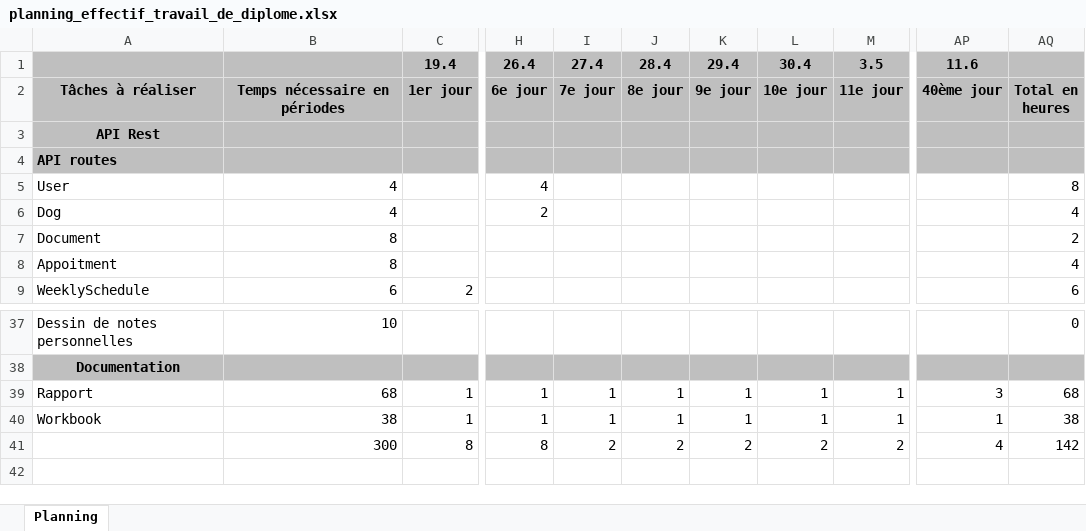
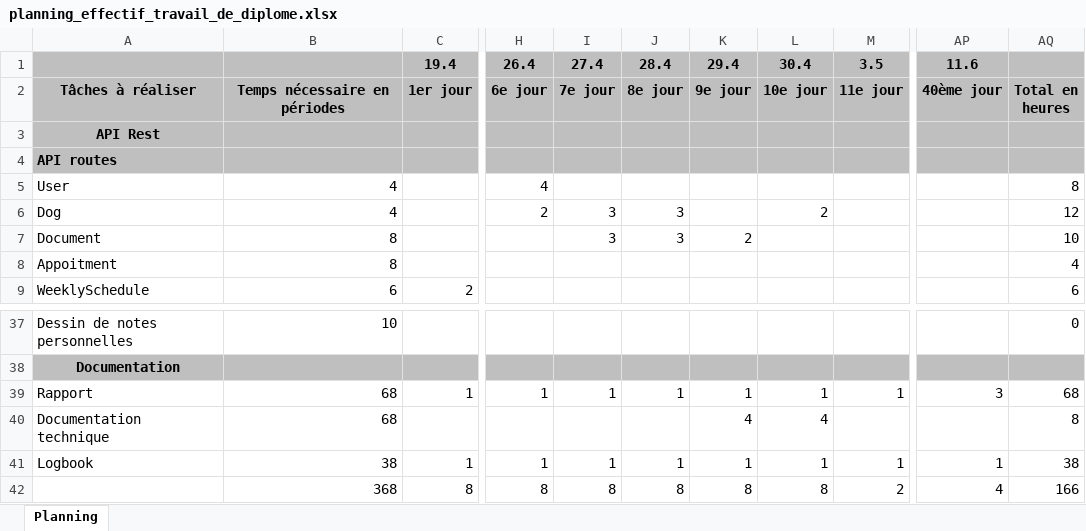
Before and after one commit to jonathanboreljaquet/bj-travail-diplome-2021, an Excel workbook: documentation/planning/planning_effectif_travail_de_diplome.xlsx, sheet Planning, drawn as a sheet; only a part is shown, gaps mark what is left out; values as stored, in another font and other column widths than the file's, no borders; conditional formats not drawn; addresses are those after the commit; rows hold the shown columns only; the diff names each change by its address in the sheet, - before the commit and + after, or states it on an @@ line.

Commit message:
Technical documentation

```diff
--- a/documentation/planning/planning_effectif_travail_de_diplome.xlsx (sheet Planning)
+++ b/documentation/planning/planning_effectif_travail_de_diplome.xlsx (sheet Planning)
-I6:I7: (empty)
+I6:I7: 3
-J6:J7: (empty)
+J6:J7: 3
-L6: (empty)
+L6: 2
-AQ6: 4
+AQ6: 12
-K7: (empty)
+K7: 2
-AQ7: 2
+AQ7: 10
+row 40: Documentation technique | 68 |  |  |  |  | 4 | 4 |  |  | 8
-A41: Workbook
+A41: Logbook
-B42: 300
+B42: 368
-I42: 2
+I42: 8
-J42: 2
+J42: 8
-K42: 2
+K42: 8
-L42: 2
+L42: 8
-AQ42: 142
+AQ42: 166
```
Also changed, not shown: formulas that keep their value, 50 other files.
